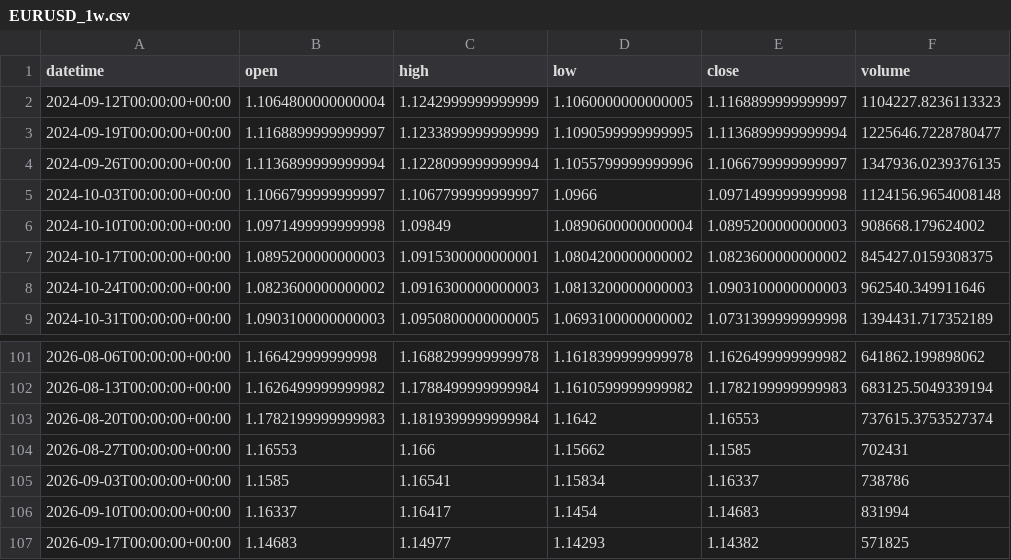
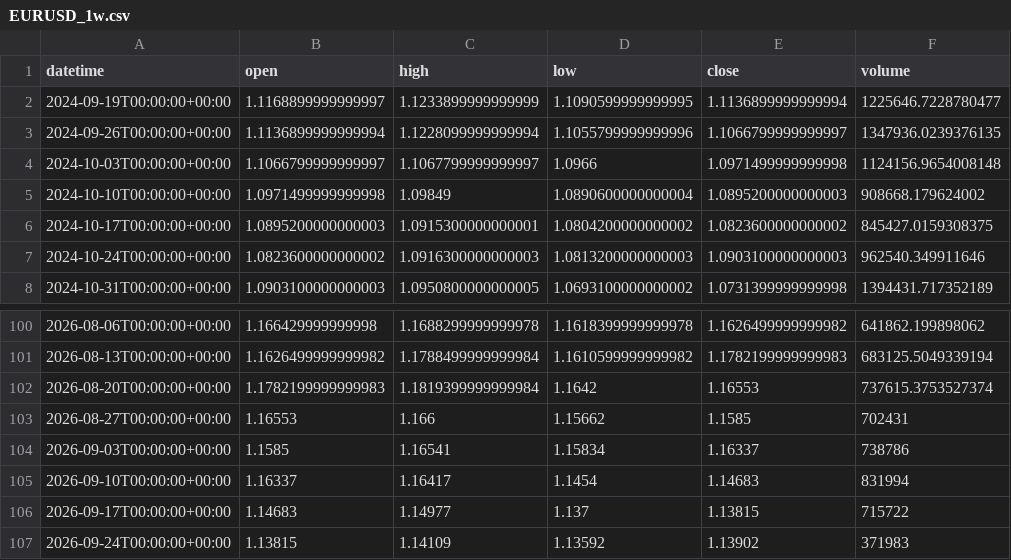
Before and after one commit to getdata-finance/eurusd-1w-ohlcv-forex-historical-data, a CSV file: EURUSD_1w.csv, drawn as a sheet; only a part is shown, gaps mark what is left out.

Commit message:
Update EURUSD 1w OHLCV sample

```diff
--- a/EURUSD_1w.csv
+++ b/EURUSD_1w.csv
@@ -1,3 +1,2 @@
 datetime,open,high,low,close,volume
-2024-09-12T00:00:00+00:00,1.1064800000000004,1.1242999999999999,1.1060000000000005,1.1168899999999997,1104227.8236113323
 2024-09-19T00:00:00+00:00,1.1168899999999997,1.1233899999999999,1.1090599999999995,1.1136899999999994,1225646.7228780477
@@ -106,2 +105,3 @@ datetime,open,high,low,close,volume
 2026-09-10T00:00:00+00:00,1.16337,1.16417,1.1454,1.14683,831994
-2026-09-17T00:00:00+00:00,1.14683,1.14977,1.14293,1.14382,571825
+2026-09-17T00:00:00+00:00,1.14683,1.14977,1.137,1.13815,715722
+2026-09-24T00:00:00+00:00,1.13815,1.14109,1.13592,1.13902,371983
```
Also changed, not shown: 1 other file.
